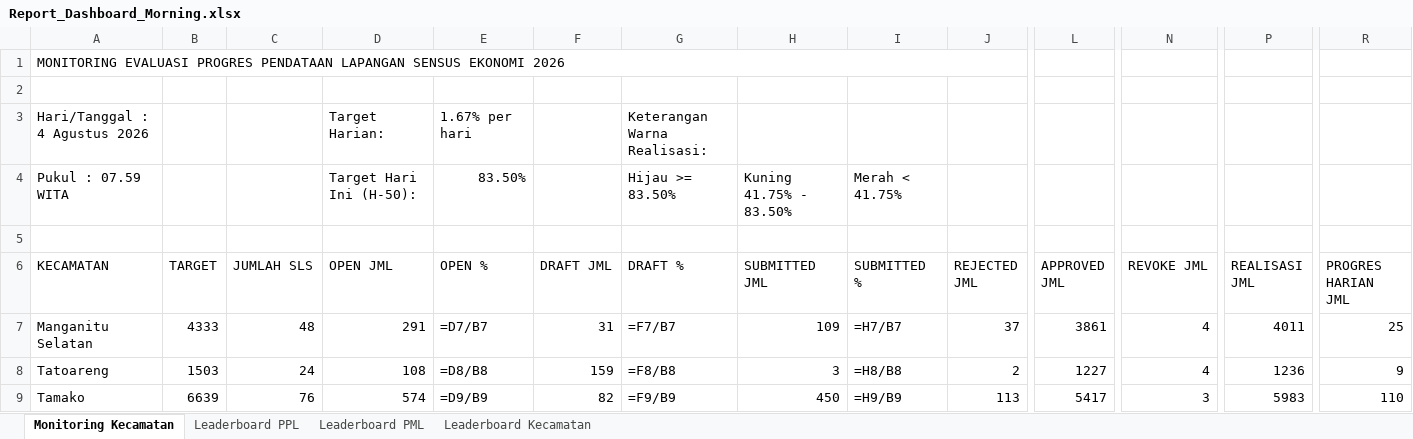
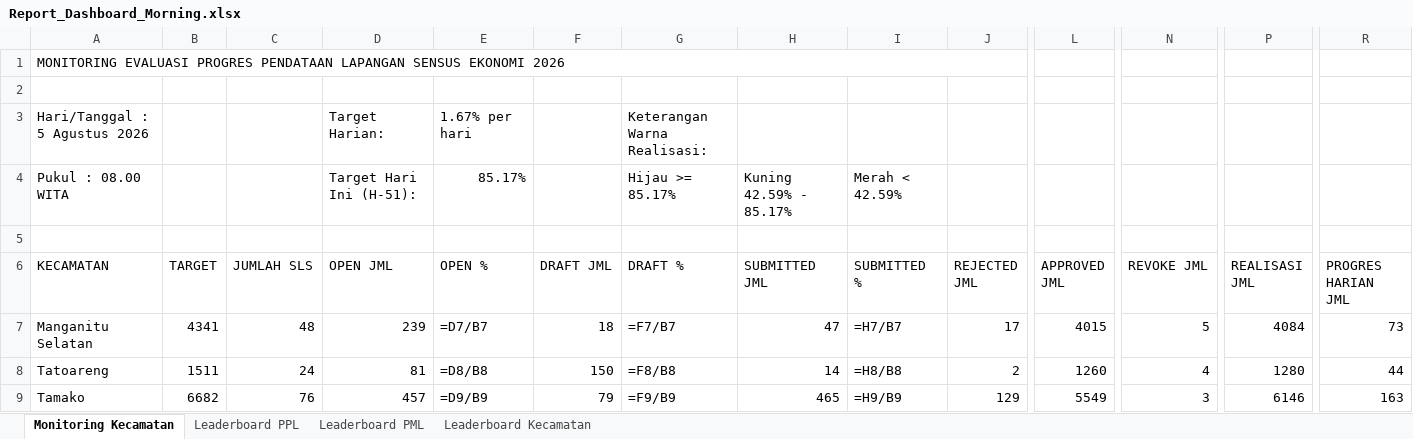
Before and after one commit to danimat15/fasih-sm-scrapper, an Excel workbook: dashboard/public/Report_Dashboard_Morning.xlsx, sheet Monitoring Kecamatan, drawn as a sheet; only a part is shown, gaps mark what is left out; values as stored, in another font and other column widths than the file's, no cell formats; formulas without a stored value are shown as written; removed rows and columns are numbered as before the commit, all else as after; rows hold the shown columns only; the diff covers the shown part only; the diff names each change by its address in the sheet, - before the commit and + after, or states it on an @@ line.

Commit message:
Update data: 5 Agustus 2026 pukul 08.00 WITA

```diff
--- a/dashboard/public/Report_Dashboard_Morning.xlsx (sheet Monitoring Kecamatan)
+++ b/dashboard/public/Report_Dashboard_Morning.xlsx (sheet Monitoring Kecamatan)
-A3 (KECAMATAN): Hari/Tanggal : 4 Agustus 2026
+A3 (KECAMATAN): Hari/Tanggal : 5 Agustus 2026
-row 4: Pukul : 07.59 WITA |  |  | Target Hari Ini (H-50): | 83.50% |  | Hijau >= 83.50% | Kuning 41.75% - 83.50% | Merah < 41.75%
+row 4: Pukul : 08.00 WITA |  |  | Target Hari Ini (H-51): | 85.17% |  | Hijau >= 85.17% | Kuning 42.59% - 85.17% | Merah < 42.59%
-B7 (TARGET): 4333
+B7 (TARGET): 4341
-D7 (OPEN JML): 291
+D7 (OPEN JML): 239
-F7 (DRAFT JML): 31
+F7 (DRAFT JML): 18
-H7 (SUBMITTED JML): 109
+H7 (SUBMITTED JML): 47
-J7 (REJECTED JML): 37
+J7 (REJECTED JML): 17
-L7 (APPROVED JML): 3861
+L7 (APPROVED JML): 4015
-N7 (REVOKE JML): 4
+N7 (REVOKE JML): 5
-P7 (REALISASI JML): 4011
+P7 (REALISASI JML): 4084
-R7 (PROGRES HARIAN JML): 25
+R7 (PROGRES HARIAN JML): 73
-B8 (TARGET): 1503
+B8 (TARGET): 1511
-D8 (OPEN JML): 108
+D8 (OPEN JML): 81
-F8 (DRAFT JML): 159
+F8 (DRAFT JML): 150
-H8 (SUBMITTED JML): 3
+H8 (SUBMITTED JML): 14
-L8 (APPROVED JML): 1227
+L8 (APPROVED JML): 1260
-P8 (REALISASI JML): 1236
+P8 (REALISASI JML): 1280
-R8 (PROGRES HARIAN JML): 9
+R8 (PROGRES HARIAN JML): 44
-B9 (TARGET): 6639
+B9 (TARGET): 6682
-D9 (OPEN JML): 574
+D9 (OPEN JML): 457
-F9 (DRAFT JML): 82
+F9 (DRAFT JML): 79
-H9 (SUBMITTED JML): 450
+H9 (SUBMITTED JML): 465
-J9 (REJECTED JML): 113
+J9 (REJECTED JML): 129
-L9 (APPROVED JML): 5417
+L9 (APPROVED JML): 5549
-P9 (REALISASI JML): 5983
+P9 (REALISASI JML): 6146
-R9 (PROGRES HARIAN JML): 110
+R9 (PROGRES HARIAN JML): 163
```
Also changed, not shown: 86 edited cells elsewhere in this sheet, sheet Leaderboard PPL, sheet Leaderboard PML, sheet Leaderboard Kecamatan, cell formats, 14 other files.
